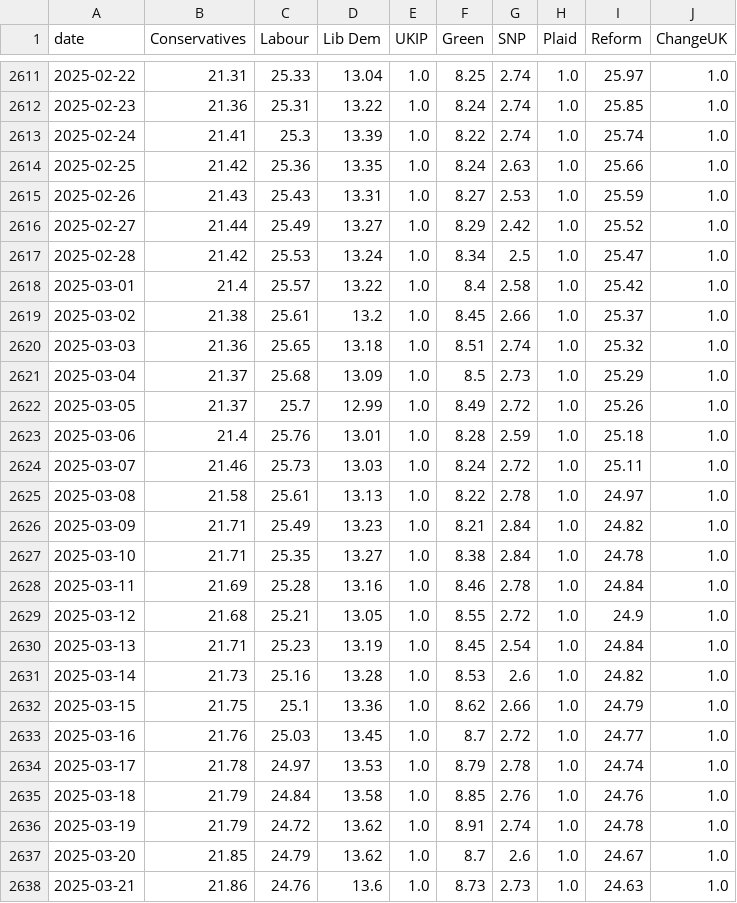
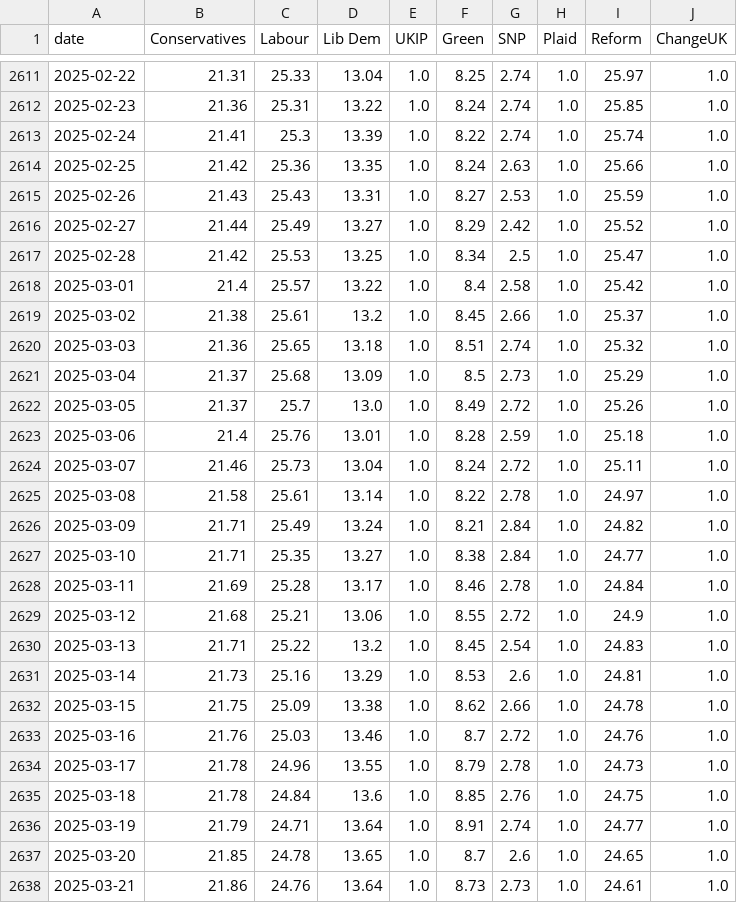
Before and after one commit to scottbar/polls, a CSV file: uk-polls-all.csv, drawn as a sheet; only a part is shown, gaps mark what is left out; the diff covers the shown part only.

```diff
--- a/uk-polls-all.csv
+++ b/uk-polls-all.csv
@@ -2616,3 +2616,3 @@ date,Conservatives,Labour,Lib Dem,UKIP,Green,SNP,Plaid,Reform,ChangeUK
 2025-02-27,21.44,25.49,13.27,1.0,8.29,2.42,1.0,25.52,1.0
-2025-02-28,21.42,25.53,13.24,1.0,8.34,2.5,1.0,25.47,1.0
+2025-02-28,21.42,25.53,13.25,1.0,8.34,2.5,1.0,25.47,1.0
 2025-03-01,21.4,25.57,13.22,1.0,8.4,2.58,1.0,25.42,1.0
@@ -2621,18 +2621,18 @@ date,Conservatives,Labour,Lib Dem,UKIP,Green,SNP,Plaid,Reform,ChangeUK
 2025-03-04,21.37,25.68,13.09,1.0,8.5,2.73,1.0,25.29,1.0
-2025-03-05,21.37,25.7,12.99,1.0,8.49,2.72,1.0,25.26,1.0
+2025-03-05,21.37,25.7,13.0,1.0,8.49,2.72,1.0,25.26,1.0
 2025-03-06,21.4,25.76,13.01,1.0,8.28,2.59,1.0,25.18,1.0
-2025-03-07,21.46,25.73,13.03,1.0,8.24,2.72,1.0,25.11,1.0
-2025-03-08,21.58,25.61,13.13,1.0,8.22,2.78,1.0,24.97,1.0
-2025-03-09,21.71,25.49,13.23,1.0,8.21,2.84,1.0,24.82,1.0
-2025-03-10,21.71,25.35,13.27,1.0,8.38,2.84,1.0,24.78,1.0
-2025-03-11,21.69,25.28,13.16,1.0,8.46,2.78,1.0,24.84,1.0
-2025-03-12,21.68,25.21,13.05,1.0,8.55,2.72,1.0,24.9,1.0
-2025-03-13,21.71,25.23,13.19,1.0,8.45,2.54,1.0,24.84,1.0
-2025-03-14,21.73,25.16,13.28,1.0,8.53,2.6,1.0,24.82,1.0
-2025-03-15,21.75,25.1,13.36,1.0,8.62,2.66,1.0,24.79,1.0
-2025-03-16,21.76,25.03,13.45,1.0,8.7,2.72,1.0,24.77,1.0
-2025-03-17,21.78,24.97,13.53,1.0,8.79,2.78,1.0,24.74,1.0
-2025-03-18,21.79,24.84,13.58,1.0,8.85,2.76,1.0,24.76,1.0
-2025-03-19,21.79,24.72,13.62,1.0,8.91,2.74,1.0,24.78,1.0
-2025-03-20,21.85,24.79,13.62,1.0,8.7,2.6,1.0,24.67,1.0
-2025-03-21,21.86,24.76,13.6,1.0,8.73,2.73,1.0,24.63,1.0
+2025-03-07,21.46,25.73,13.04,1.0,8.24,2.72,1.0,25.11,1.0
+2025-03-08,21.58,25.61,13.14,1.0,8.22,2.78,1.0,24.97,1.0
+2025-03-09,21.71,25.49,13.24,1.0,8.21,2.84,1.0,24.82,1.0
+2025-03-10,21.71,25.35,13.27,1.0,8.38,2.84,1.0,24.77,1.0
+2025-03-11,21.69,25.28,13.17,1.0,8.46,2.78,1.0,24.84,1.0
+2025-03-12,21.68,25.21,13.06,1.0,8.55,2.72,1.0,24.9,1.0
+2025-03-13,21.71,25.22,13.2,1.0,8.45,2.54,1.0,24.83,1.0
+2025-03-14,21.73,25.16,13.29,1.0,8.53,2.6,1.0,24.81,1.0
+2025-03-15,21.75,25.09,13.38,1.0,8.62,2.66,1.0,24.78,1.0
+2025-03-16,21.76,25.03,13.46,1.0,8.7,2.72,1.0,24.76,1.0
+2025-03-17,21.78,24.96,13.55,1.0,8.79,2.78,1.0,24.73,1.0
+2025-03-18,21.78,24.84,13.6,1.0,8.85,2.76,1.0,24.75,1.0
+2025-03-19,21.79,24.71,13.64,1.0,8.91,2.74,1.0,24.77,1.0
+2025-03-20,21.85,24.78,13.65,1.0,8.7,2.6,1.0,24.65,1.0
+2025-03-21,21.86,24.76,13.64,1.0,8.73,2.73,1.0,24.61,1.0
```
Also changed, not shown: 4 added rows and 59 edited cells elsewhere in this file, uk-polls.csv.
